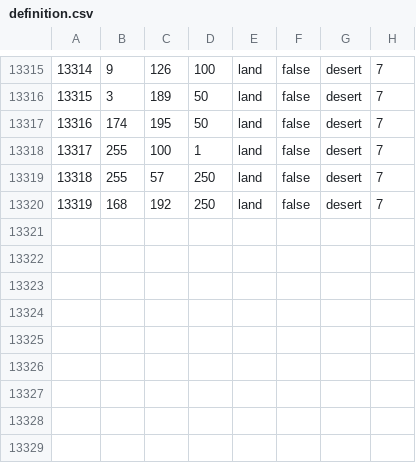
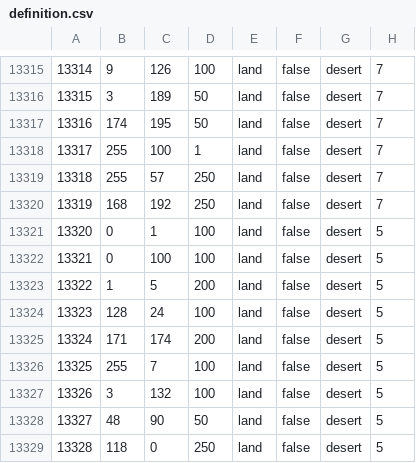
Before and after one commit to Kommandanter/GDU, a CSV file: map/definition.csv, drawn as a sheet; only a part is shown, gaps mark what is left out; the diff names each change by its address in the sheet, - before the commit and + after, or states it on an @@ line.

Commit message:
1) Added more desert tiles in southern Algeria/Morocco. This means that it should not be possible to stop a torch merely by entrenching in mountains alone; there is a a bit more of a path around the mountains through desert tiles, which should also allow for some mobile warfare there during torch.
2) -2 local supply in El Alemein, +2 local supply in Alexandria; should make it just a teeny bit more difficult for Axis to take the rest of Egypt after taking El Alemein, giving allies a bit more time to retreat without getting everything overrun a bit more often.

```diff
--- a/map/definition.csv
+++ b/map/definition.csv
+row 13321: 13320 | 0 | 1 | 100 | land | false | desert | 5
+row 13322: 13321 | 0 | 100 | 100 | land | false | desert | 5
+row 13323: 13322 | 1 | 5 | 200 | land | false | desert | 5
+row 13324: 13323 | 128 | 24 | 100 | land | false | desert | 5
+row 13325: 13324 | 171 | 174 | 200 | land | false | desert | 5
+row 13326: 13325 | 255 | 7 | 100 | land | false | desert | 5
+row 13327: 13326 | 3 | 132 | 100 | land | false | desert | 5
+row 13328: 13327 | 48 | 90 | 50 | land | false | desert | 5
+row 13329: 13328 | 118 | 0 | 250 | land | false | desert | 5
```
Also changed, not shown: 11 other files.
